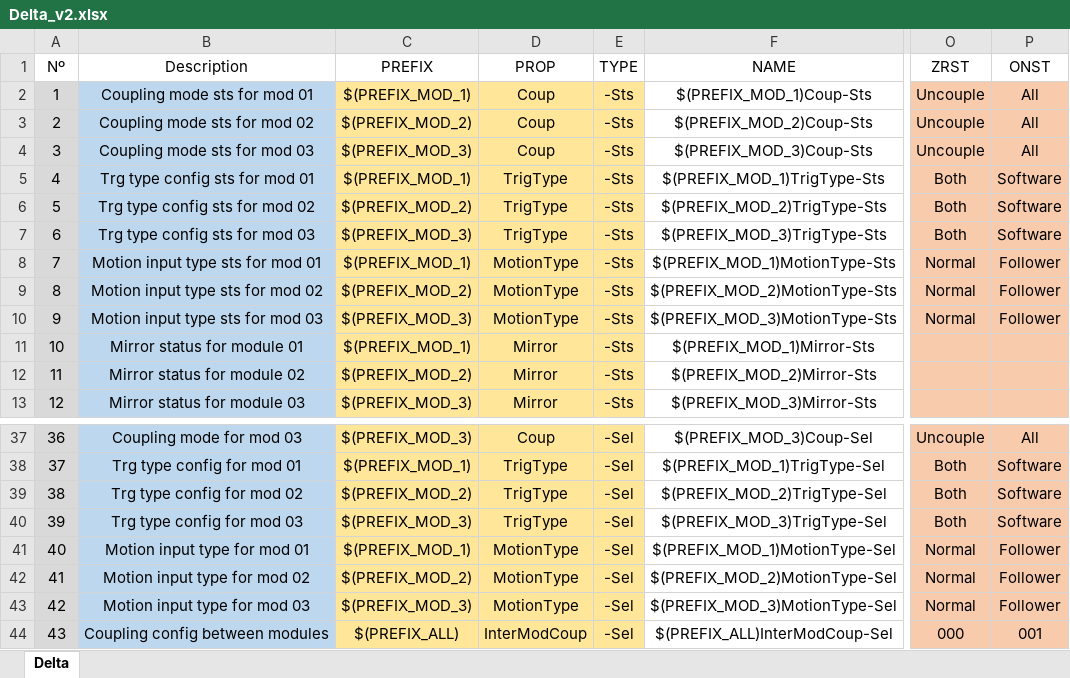
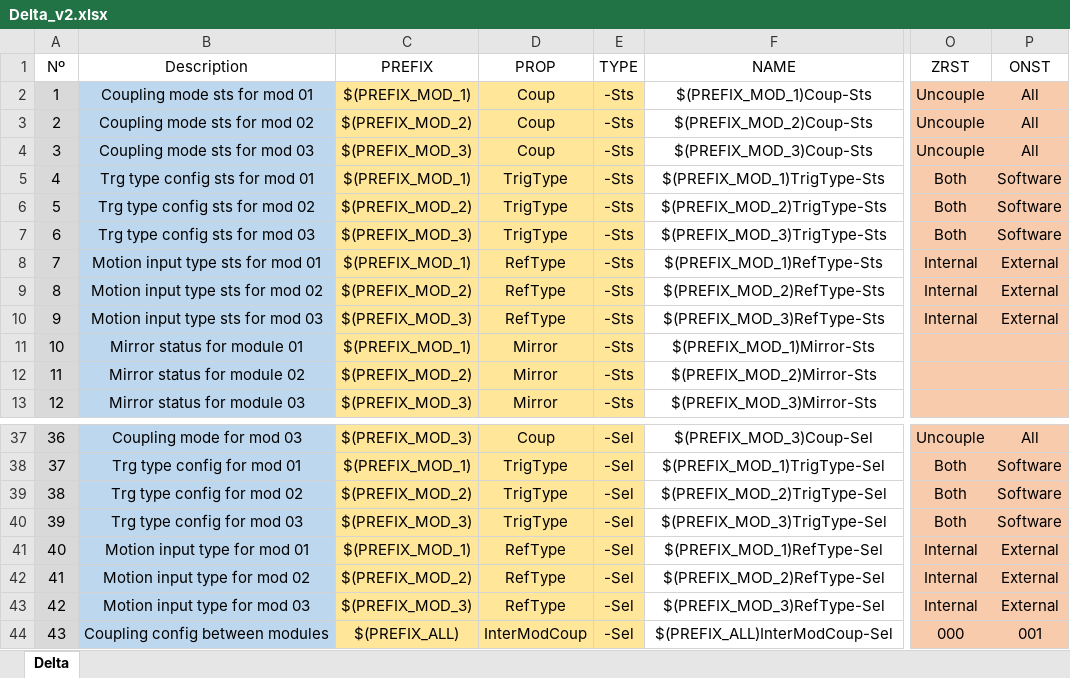
Before and after one commit to lnls-sirius/etherip-ioc, an Excel workbook: etc/Delta_v2.xlsx, sheet Delta, drawn as a sheet; only a part is shown, gaps mark what is left out; values as stored, in another font and other column widths than the file's, no borders; conditional formats not drawn; the diff names each change by its address in the sheet, - before the commit and + after, or states it on an @@ line.

Commit message:
Update DB with new convention for module number
Update database with new PV name convention:

 -Add the module number at the PV name prefix and not at the property name.

Also, fix missing minor update at Delta spreadsheet.

```diff
--- a/etc/Delta_v2.xlsx (sheet Delta)
+++ b/etc/Delta_v2.xlsx (sheet Delta)
-D8:D10 (PROP): MotionType
+D8:D10 (PROP): RefType
-F8 (NAME): $(PREFIX_MOD_1)MotionType-Sts
+F8 (NAME): $(PREFIX_MOD_1)RefType-Sts
-O8:O10 (ZRST): Normal
+O8:O10 (ZRST): Internal
-P8:P10 (ONST): Follower
+P8:P10 (ONST): External
-F9 (NAME): $(PREFIX_MOD_2)MotionType-Sts
+F9 (NAME): $(PREFIX_MOD_2)RefType-Sts
-F10 (NAME): $(PREFIX_MOD_3)MotionType-Sts
+F10 (NAME): $(PREFIX_MOD_3)RefType-Sts
-D41:D43 (PROP): MotionType
+D41:D43 (PROP): RefType
-F41 (NAME): $(PREFIX_MOD_1)MotionType-Sel
+F41 (NAME): $(PREFIX_MOD_1)RefType-Sel
-O41:O43 (ZRST): Normal
+O41:O43 (ZRST): Internal
-P41:P43 (ONST): Follower
+P41:P43 (ONST): External
-F42 (NAME): $(PREFIX_MOD_2)MotionType-Sel
+F42 (NAME): $(PREFIX_MOD_2)RefType-Sel
-F43 (NAME): $(PREFIX_MOD_3)MotionType-Sel
+F43 (NAME): $(PREFIX_MOD_3)RefType-Sel
```
Also changed, not shown: 2 other files.
